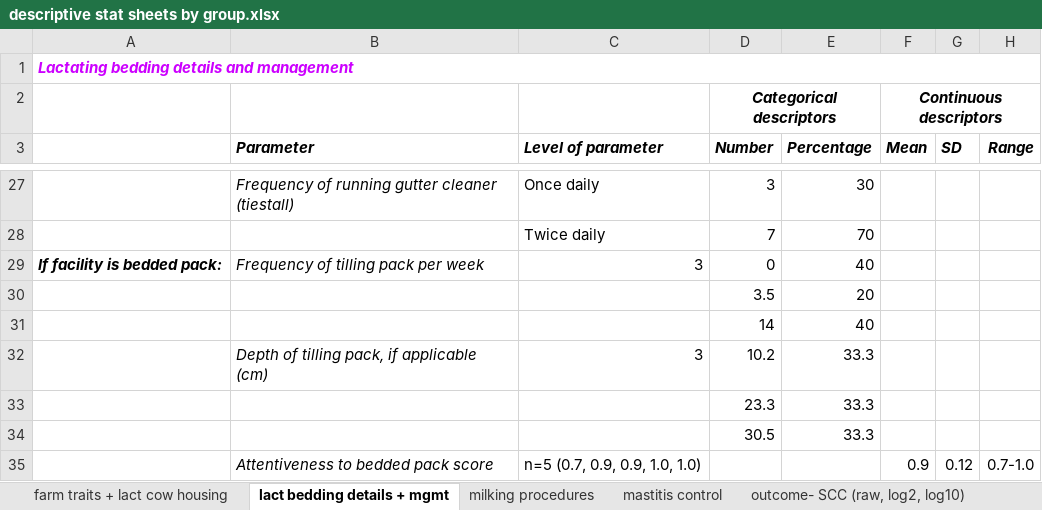
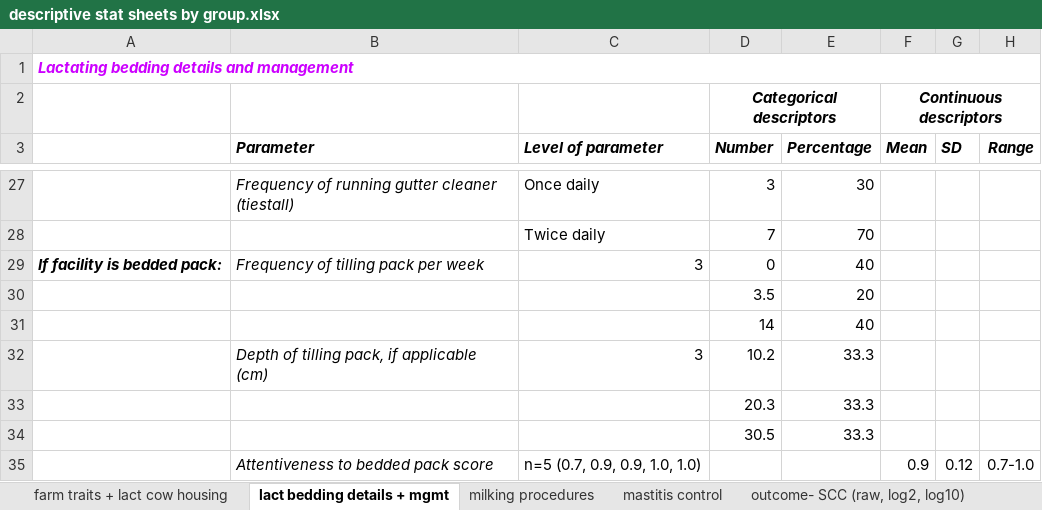
Before and after one commit to caitlin-jeffrey/OREI_Git, an Excel workbook: OREI_files/40-herd data/descriptive stat sheets by group.xlsx, sheet lact bedding details + mgmt, drawn as a sheet; only a part is shown, gaps mark what is left out; values as stored, in another font and other column widths than the file's, no borders; the diff names each change by its address in the sheet, - before the commit and + after, or states it on an @@ line.

```diff
--- a/OREI_files/40-herd data/descriptive stat sheets by group.xlsx (sheet lact bedding details + mgmt)
+++ b/OREI_files/40-herd data/descriptive stat sheets by group.xlsx (sheet lact bedding details + mgmt)
-D33 (Number): 23.3
+D33 (Number): 20.3
```
Also changed, not shown: OREI_files/10-herd data/culture results_excel format by herd_ with SCC_hygiene_MALDI_5_6_22.xlsx, OREI_files/10-herd data/excel files for data organization/cow list_from lynd with calving dates.xlsx, 8 other files.
